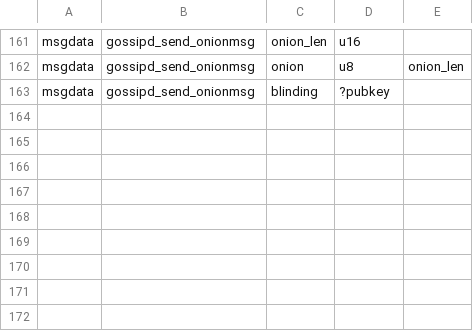
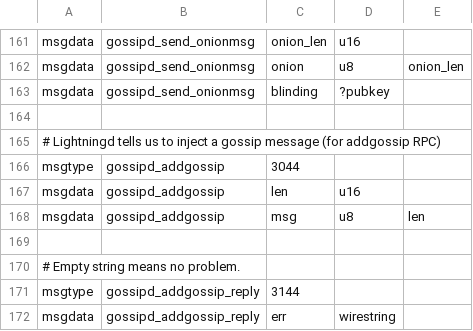
Before and after one commit to ElementsProject/lightning, a CSV file: gossipd/gossipd_wire.csv, drawn as a sheet; only a part is shown, gaps mark what is left out; the diff names each change by its address in the sheet, - before the commit and + after, or states it on an @@ line.

Commit message:
lightningd: addgossip API to inject gossip messages.
Importantly, this is synchronous, so pay will be able to use it
reliably.

Signed-off-by: Rusty Russell <rusty@rustcorp.com.au>

```diff
--- a/gossipd/gossipd_wire.csv
+++ b/gossipd/gossipd_wire.csv
+row 164: (empty)
+row 165: # Lightningd tells us to inject a gossip message (for addgossip RPC)
+row 166: msgtype | gossipd_addgossip | 3044
+row 167: msgdata | gossipd_addgossip | len | u16
+row 168: msgdata | gossipd_addgossip | msg | u8 | len
+row 169: (empty)
+row 170: # Empty string means no problem.
+row 171: msgtype | gossipd_addgossip_reply | 3144
+row 172: msgdata | gossipd_addgossip_reply | err | wirestring
```
Also changed, not shown: 7 other files.
